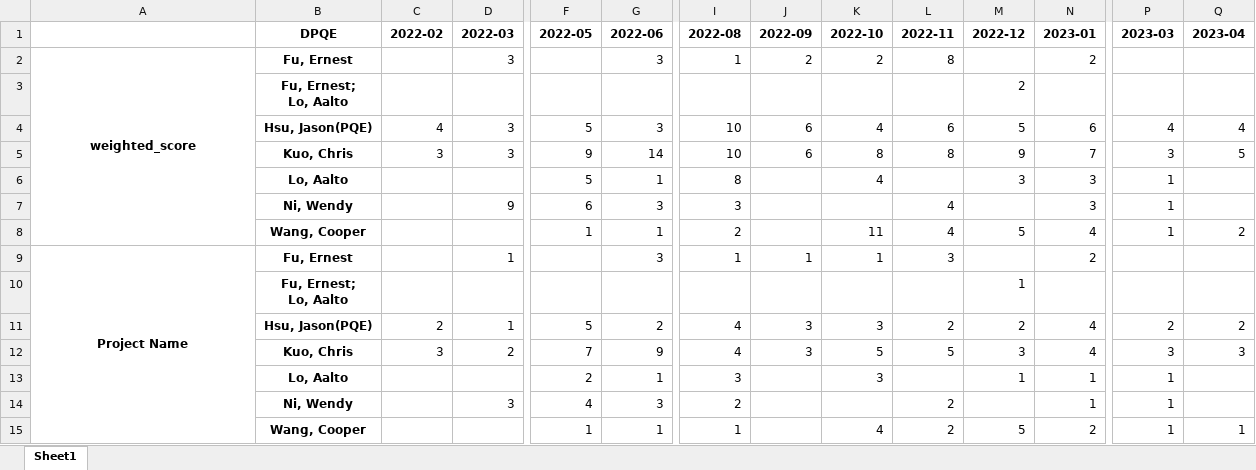
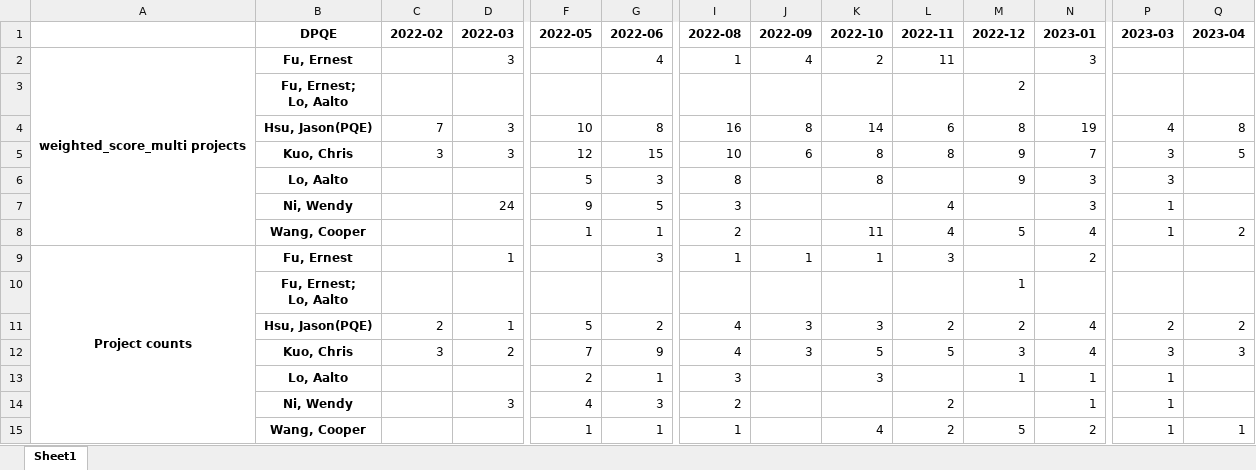
Before and after one commit to CPWRF/Projects, an Excel workbook: GMLA loading analysis/PID_PMsystem_PRweb/score_and_count.xlsx, sheet Sheet1, drawn as a sheet; only a part is shown, gaps mark what is left out; values as stored, in another font and other column widths than the file's, no borders; the diff names each change by its address in the sheet, - before the commit and + after, or states it on an @@ line.

```diff
--- a/GMLA loading analysis/PID_PMsystem_PRweb/score_and_count.xlsx (sheet Sheet1)
+++ b/GMLA loading analysis/PID_PMsystem_PRweb/score_and_count.xlsx (sheet Sheet1)
-A2: weighted_score
+A2: weighted_score_multi projects
-G2 (2022-06): 3
+G2 (2022-06): 4
-J2 (2022-09): 2
+J2 (2022-09): 4
-L2 (2022-11): 8
+L2 (2022-11): 11
-N2 (2023-01): 2
+N2 (2023-01): 3
-C4 (2022-02): 4
+C4 (2022-02): 7
-F4 (2022-05): 5
+F4 (2022-05): 10
-G4 (2022-06): 3
+G4 (2022-06): 8
-I4 (2022-08): 10
+I4 (2022-08): 16
-J4 (2022-09): 6
+J4 (2022-09): 8
-K4 (2022-10): 4
+K4 (2022-10): 14
-M4 (2022-12): 5
+M4 (2022-12): 8
-N4 (2023-01): 6
+N4 (2023-01): 19
-Q4 (2023-04): 4
+Q4 (2023-04): 8
-F5 (2022-05): 9
+F5 (2022-05): 12
-G5 (2022-06): 14
+G5 (2022-06): 15
-G6 (2022-06): 1
+G6 (2022-06): 3
-K6 (2022-10): 4
+K6 (2022-10): 8
-M6 (2022-12): 3
+M6 (2022-12): 9
-P6 (2023-03): 1
+P6 (2023-03): 3
-D7 (2022-03): 9
+D7 (2022-03): 24
-F7 (2022-05): 6
+F7 (2022-05): 9
-G7 (2022-06): 3
+G7 (2022-06): 5
-A9: Project Name
+A9: Project counts
```
Also changed, not shown: 1 other file.
